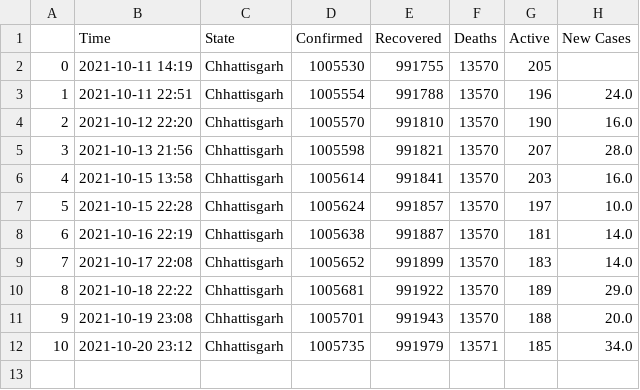
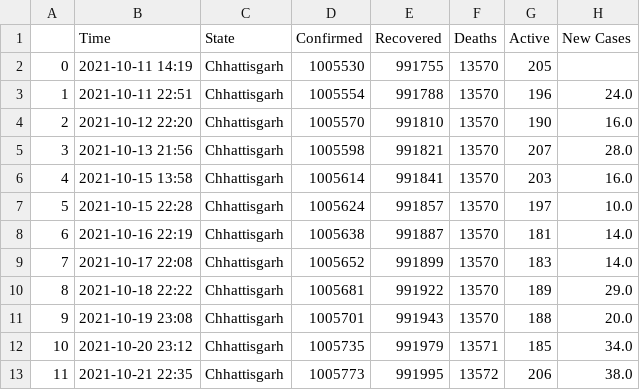
Before and after one commit to dakkshesh07/Covid19_India_Data, a CSV file: Chhattisgarh/data-Chhattisgarh.csv, drawn as a sheet; the diff names each change by its address in the sheet, - before the commit and + after, or states it on an @@ line.

```diff
--- a/Chhattisgarh/data-Chhattisgarh.csv
+++ b/Chhattisgarh/data-Chhattisgarh.csv
+row 13: 11 | 2021-10-21 22:35 | Chhattisgarh | 1005773 | 991995 | 13572 | 206 | 38.0
```
Also changed, not shown: Arunachal Pradesh/data-Arunachal Pradesh.csv, Mizoram/data-Mizoram.csv, 4 other files.
